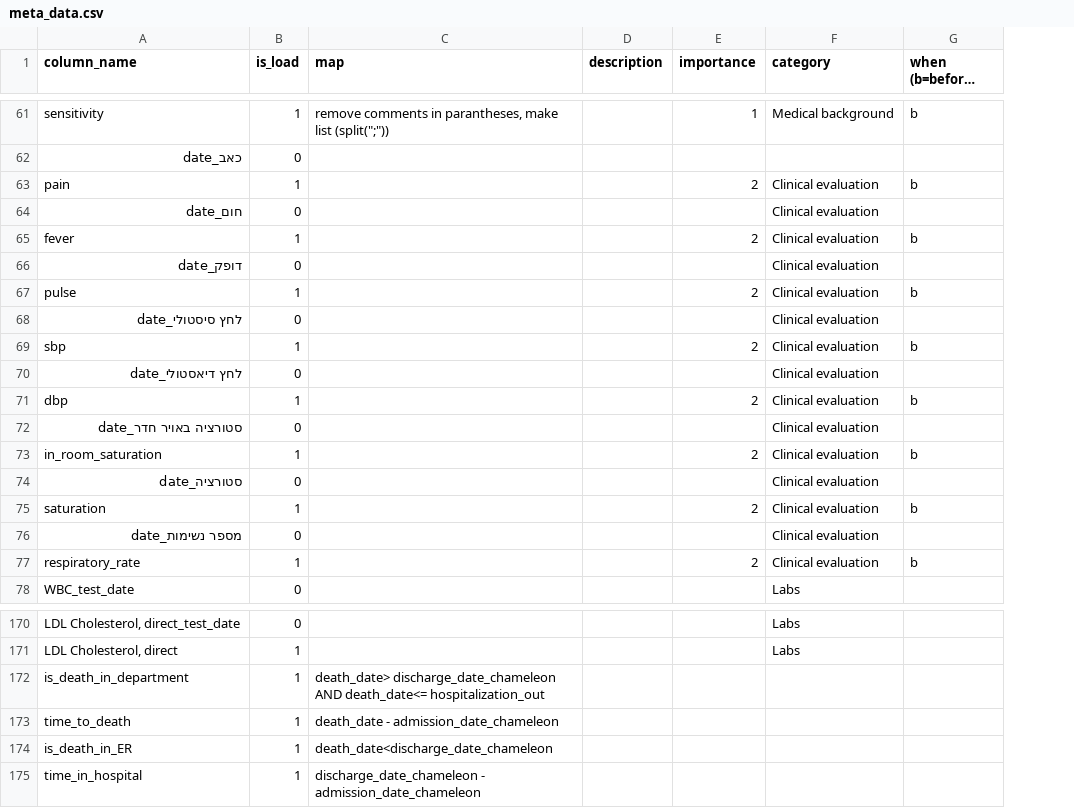
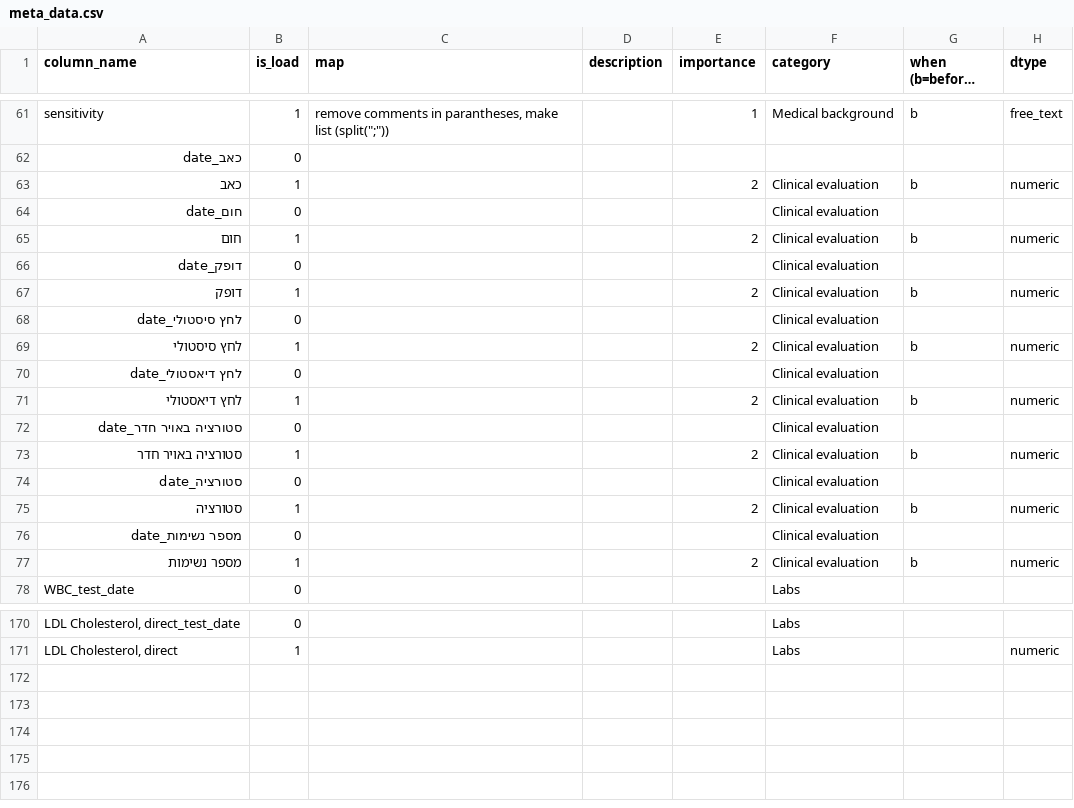
Before and after one commit to talionet/Shiba-Hackathon, a CSV file: docs/ER/meta_data.csv, drawn as a sheet; only a part is shown, gaps mark what is left out; long unchanged cells end in …; removed rows and columns are numbered as before the commit, all else as after; the diff names each change by its address in the sheet, - before the commit and + after, or states it on an @@ line.

```diff
--- a/docs/ER/meta_data.csv
+++ b/docs/ER/meta_data.csv
+column H (dtype), rows 61-77: free_text |  | numeric |  | numeric |  | numeric |  | numeric |  | numeric |  | numeric |  | numeric |  | numeric; row 171: numeric
-A63 (column_name): pain
+A63 (column_name): כאב
-A65 (column_name): fever
+A65 (column_name): חום
-A67 (column_name): pulse
+A67 (column_name): דופק
-A69 (column_name): sbp
+A69 (column_name): לחץ סיסטולי
-A71 (column_name): dbp
+A71 (column_name): לחץ דיאסטולי
-A73 (column_name): in_room_saturation
+A73 (column_name): סטורציה באויר חדר
-A75 (column_name): saturation
+A75 (column_name): סטורציה
-A77 (column_name): respiratory_rate
+A77 (column_name): מספר נשימות
-row 172: is_death_in_department | 1 | death_date> discharge_date_chameleon AND death_date<= hospitalization_out
-row 173: time_to_death | 1 | death_date - admission_date_chameleon
-row 174: is_death_in_ER | 1 | death_date<discharge_date_chameleon
-row 175: time_in_hospital | 1 | discharge_date_chameleon - admission_date_chameleon
```
Also changed, not shown: 1 other file.
